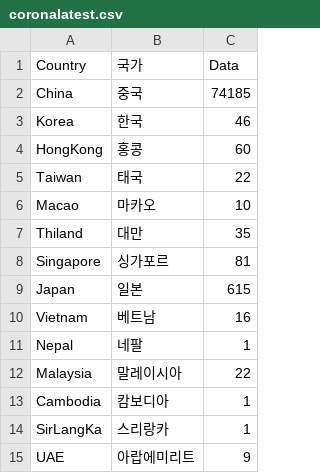
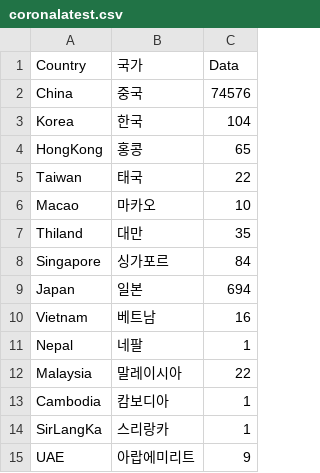
Before and after one commit to soorichu/coronako, a CSV file: public/file/coronalatest.csv, drawn as a sheet; only a part is shown.

```diff
--- a/public/file/coronalatest.csv
+++ b/public/file/coronalatest.csv
@@ -1,5 +1,5 @@
 Country,국가,Data
-China,중국,74185
-Korea,한국,46
-HongKong,홍콩,60
+China,중국,74576
+Korea,한국,104
+HongKong,홍콩,65
 Taiwan,태국,22
@@ -7,4 +7,4 @@ Macao,마카오,10
 Thiland,대만,35
-Singapore,싱가포르,81
-Japan,일본,615
+Singapore,싱가포르,84
+Japan,일본,694
 Vietnam,베트남,16
```
Also changed, not shown: public/file/corona.csv, public/file/position.csv, 6 other files.
